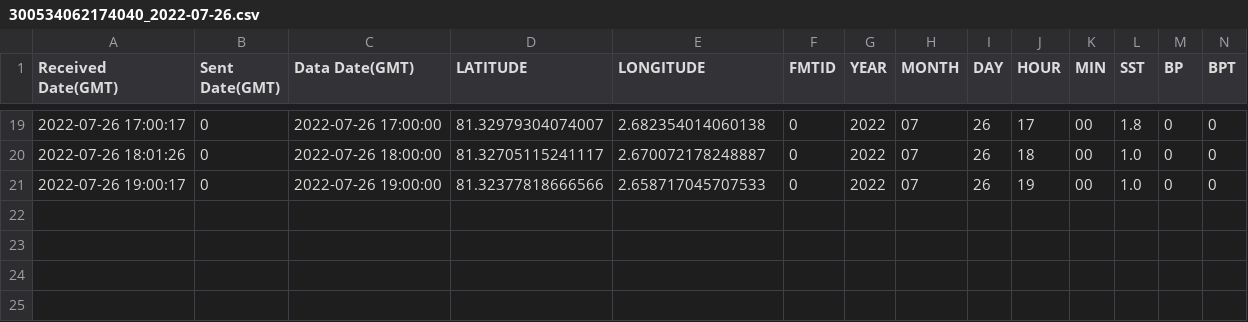
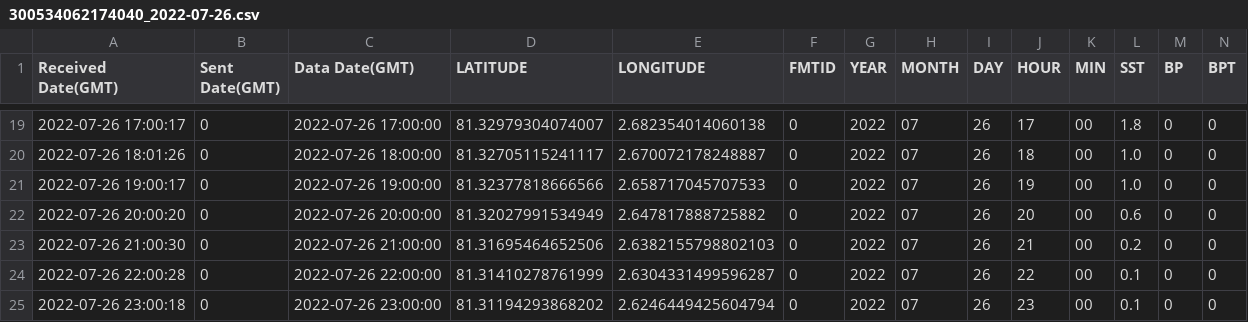
Before and after one commit to vludw/ICEBIRD, a CSV file: BUOYS/data/csv/300534062174040_2022-07-26.csv, drawn as a sheet; only a part is shown, gaps mark what is left out; rows hold the shown columns only; the diff names each change by its address in the sheet, - before the commit and + after, or states it on an @@ line.

Commit message:
Added buoy data and plots

```diff
--- a/BUOYS/data/csv/300534062174040_2022-07-26.csv
+++ b/BUOYS/data/csv/300534062174040_2022-07-26.csv
+row 22: 2022-07-26 20:00:20 | 0 | 2022-07-26 20:00:00 | 81.32027991534949 | 2.647817888725882 | 0 | 2022 | 07 | 26 | 20 | 00 | 0.6 | 0 | 0
+row 23: 2022-07-26 21:00:30 | 0 | 2022-07-26 21:00:00 | 81.31695464652506 | 2.6382155798802103 | 0 | 2022 | 07 | 26 | 21 | 00 | 0.2 | 0 | 0
+row 24: 2022-07-26 22:00:28 | 0 | 2022-07-26 22:00:00 | 81.31410278761999 | 2.6304331499596287 | 0 | 2022 | 07 | 26 | 22 | 00 | 0.1 | 0 | 0
+row 25: 2022-07-26 23:00:18 | 0 | 2022-07-26 23:00:00 | 81.31194293868202 | 2.6246449425604794 | 0 | 2022 | 07 | 26 | 23 | 00 | 0.1 | 0 | 0
```
Also changed, not shown: 29 other files.
